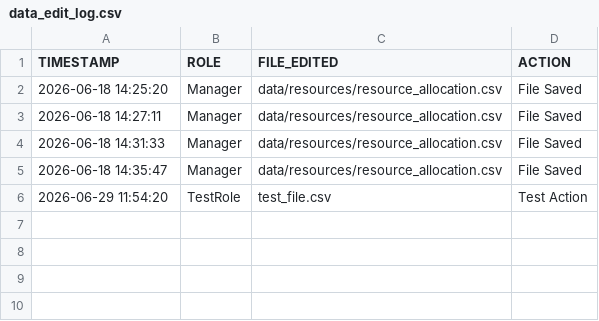
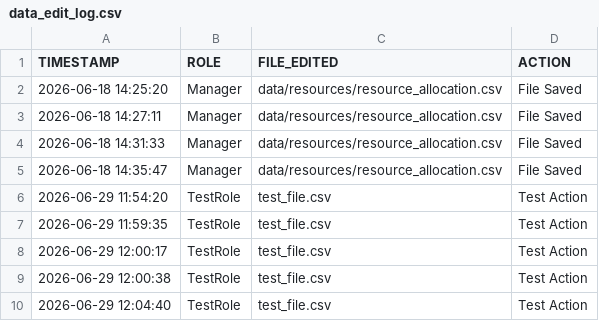
Before and after one commit to ISHANTARE/KPI_Hub_private, a CSV file: data/resources/data_edit_log.csv, drawn as a sheet.

```diff
--- a/data/resources/data_edit_log.csv
+++ b/data/resources/data_edit_log.csv
@@ -6 +6,5 @@ TIMESTAMP,ROLE,FILE_EDITED,ACTION
 2026-06-29 11:54:20,TestRole,test_file.csv,Test Action
+2026-06-29 11:59:35,TestRole,test_file.csv,Test Action
+2026-06-29 12:00:17,TestRole,test_file.csv,Test Action
+2026-06-29 12:00:38,TestRole,test_file.csv,Test Action
+2026-06-29 12:04:40,TestRole,test_file.csv,Test Action
```
Also changed, not shown: 16 other files.
